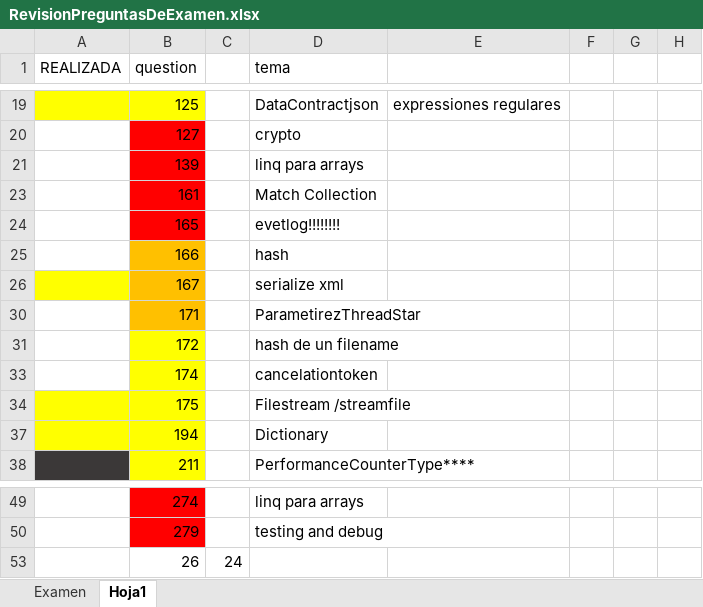
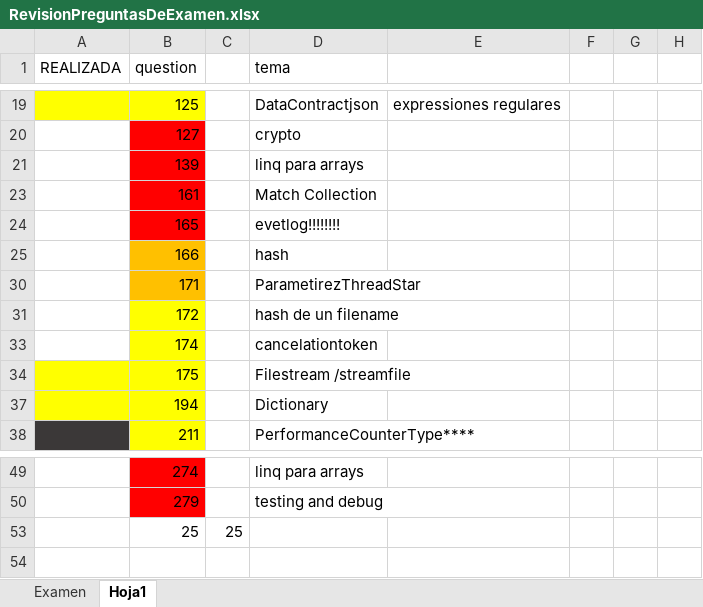
Before and after one commit to juanradev/20483_TAREAS, an Excel workbook: preguntas/RevisionPreguntasDeExamen.xlsx, sheet Hoja1, drawn as a sheet; only a part is shown, gaps mark what is left out; values as stored, in another font and other column widths than the file's, no borders; removed rows and columns are numbered as before the commit, all else as after; the diff names each change by its address in the sheet, - before the commit and + after, or states it on an @@ line.

```diff
--- a/preguntas/RevisionPreguntasDeExamen.xlsx (sheet Hoja1)
+++ b/preguntas/RevisionPreguntasDeExamen.xlsx (sheet Hoja1)
-row 26:  | 167 |  | serialize xml
-row 53:  | 26 | 24
+row 53:  | 25 | 25
```
Also changed, not shown: sheet Examen, hidden cells, 29 other files.
